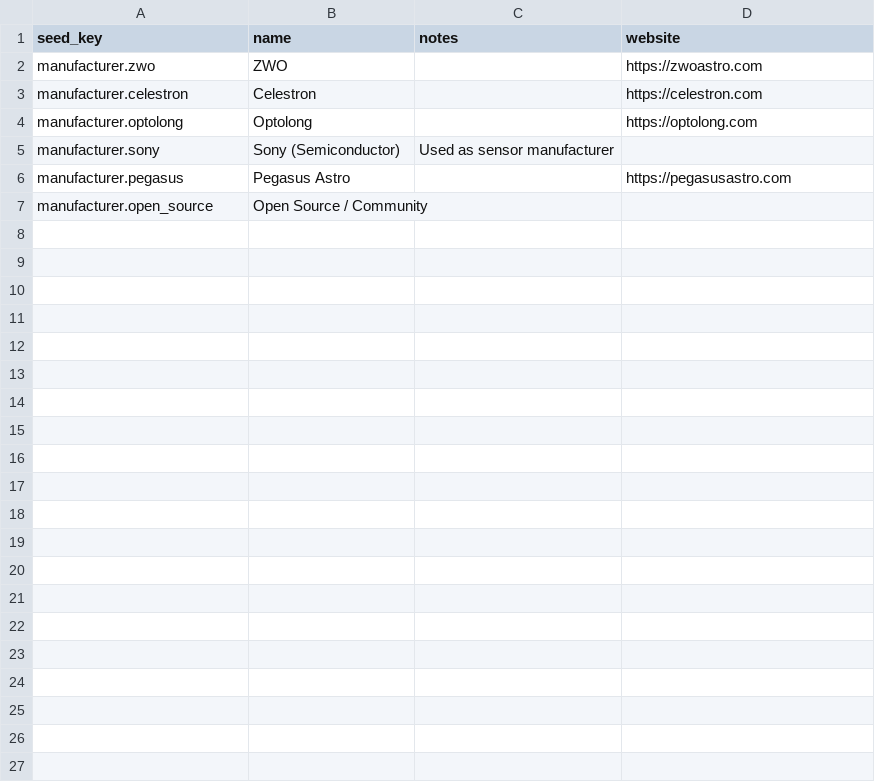
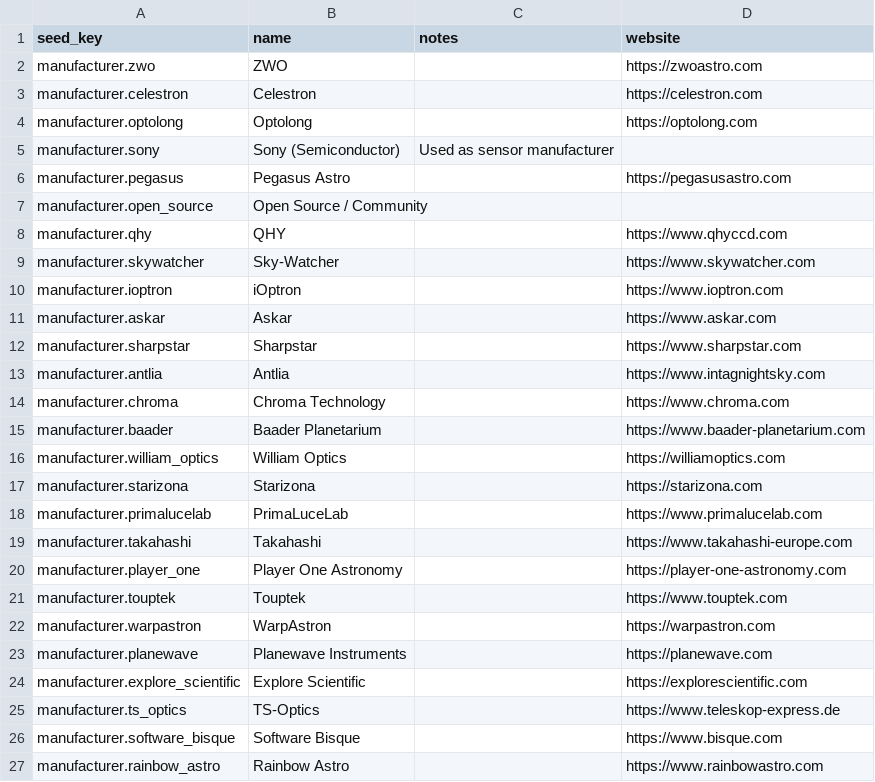
Before and after one commit to fbaptiste/nightcrate, a CSV file: backend/src/nightcrate/data/seed/manufacturer.csv, drawn as a sheet.

```diff
--- a/backend/src/nightcrate/data/seed/manufacturer.csv
+++ b/backend/src/nightcrate/data/seed/manufacturer.csv
@@ -7 +7,21 @@ manufacturer.pegasus,Pegasus Astro,,https://pegasusastro.com
 manufacturer.open_source,Open Source / Community,,
+manufacturer.qhy,QHY,,https://www.qhyccd.com
+manufacturer.skywatcher,Sky-Watcher,,https://www.skywatcher.com
+manufacturer.ioptron,iOptron,,https://www.ioptron.com
+manufacturer.askar,Askar,,https://www.askar.com
+manufacturer.sharpstar,Sharpstar,,https://www.sharpstar.com
+manufacturer.antlia,Antlia,,https://www.intagnightsky.com
+manufacturer.chroma,Chroma Technology,,https://www.chroma.com
+manufacturer.baader,Baader Planetarium,,https://www.baader-planetarium.com
+manufacturer.william_optics,William Optics,,https://williamoptics.com
+manufacturer.starizona,Starizona,,https://starizona.com
+manufacturer.primalucelab,PrimaLuceLab,,https://www.primalucelab.com
+manufacturer.takahashi,Takahashi,,https://www.takahashi-europe.com
+manufacturer.player_one,Player One Astronomy,,https://player-one-astronomy.com
+manufacturer.touptek,Touptek,,https://www.touptek.com
+manufacturer.warpastron,WarpAstron,,https://warpastron.com
+manufacturer.planewave,Planewave Instruments,,https://planewave.com
+manufacturer.explore_scientific,Explore Scientific,,https://explorescientific.com
+manufacturer.ts_optics,TS-Optics,,https://www.teleskop-express.de
+manufacturer.software_bisque,Software Bisque,,https://www.bisque.com
+manufacturer.rainbow_astro,Rainbow Astro,,https://www.rainbowastro.com
```
Also changed, not shown: backend/src/nightcrate/data/seed/connection_interface.csv, backend/src/nightcrate/data/seed/mount_type.csv, 4 other files.
